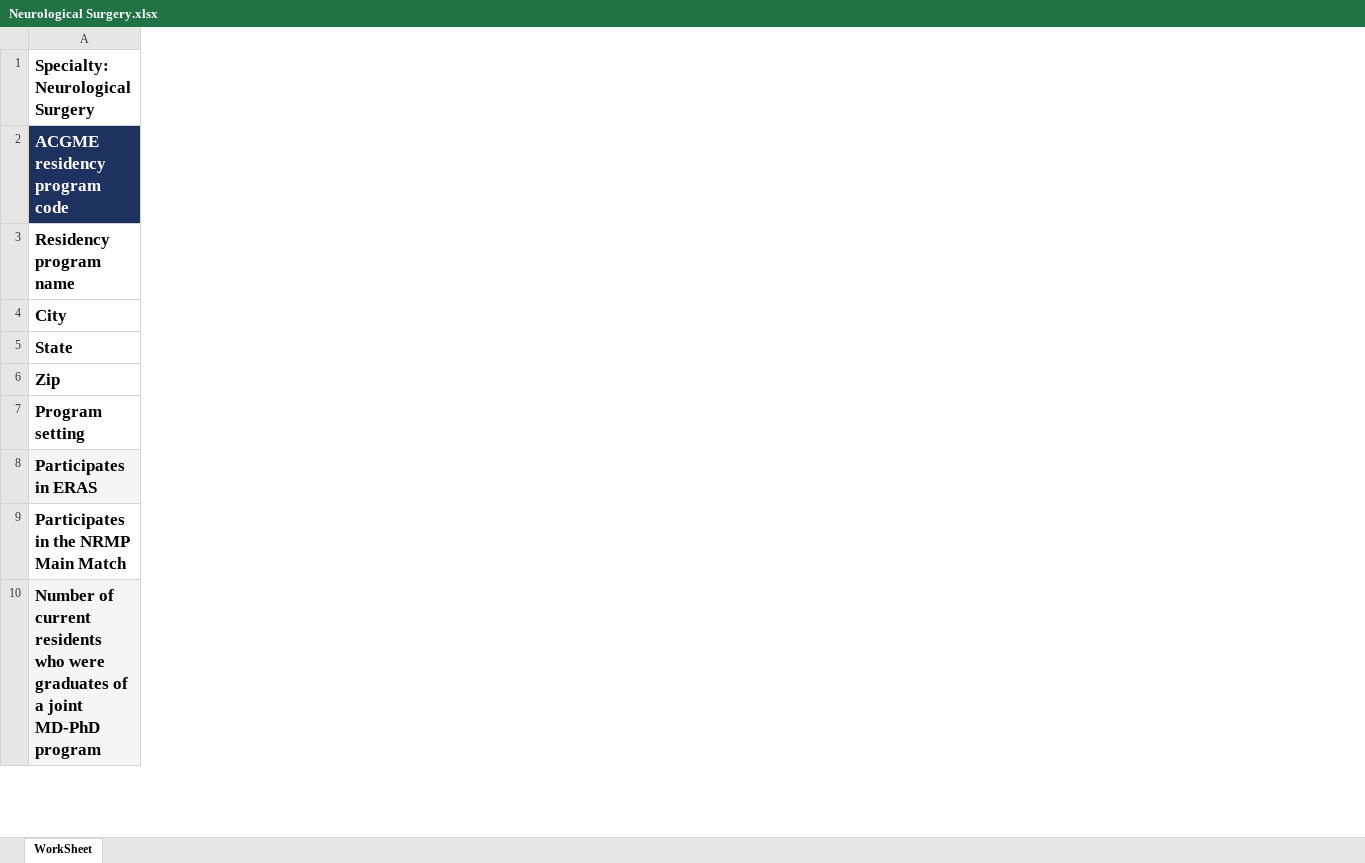
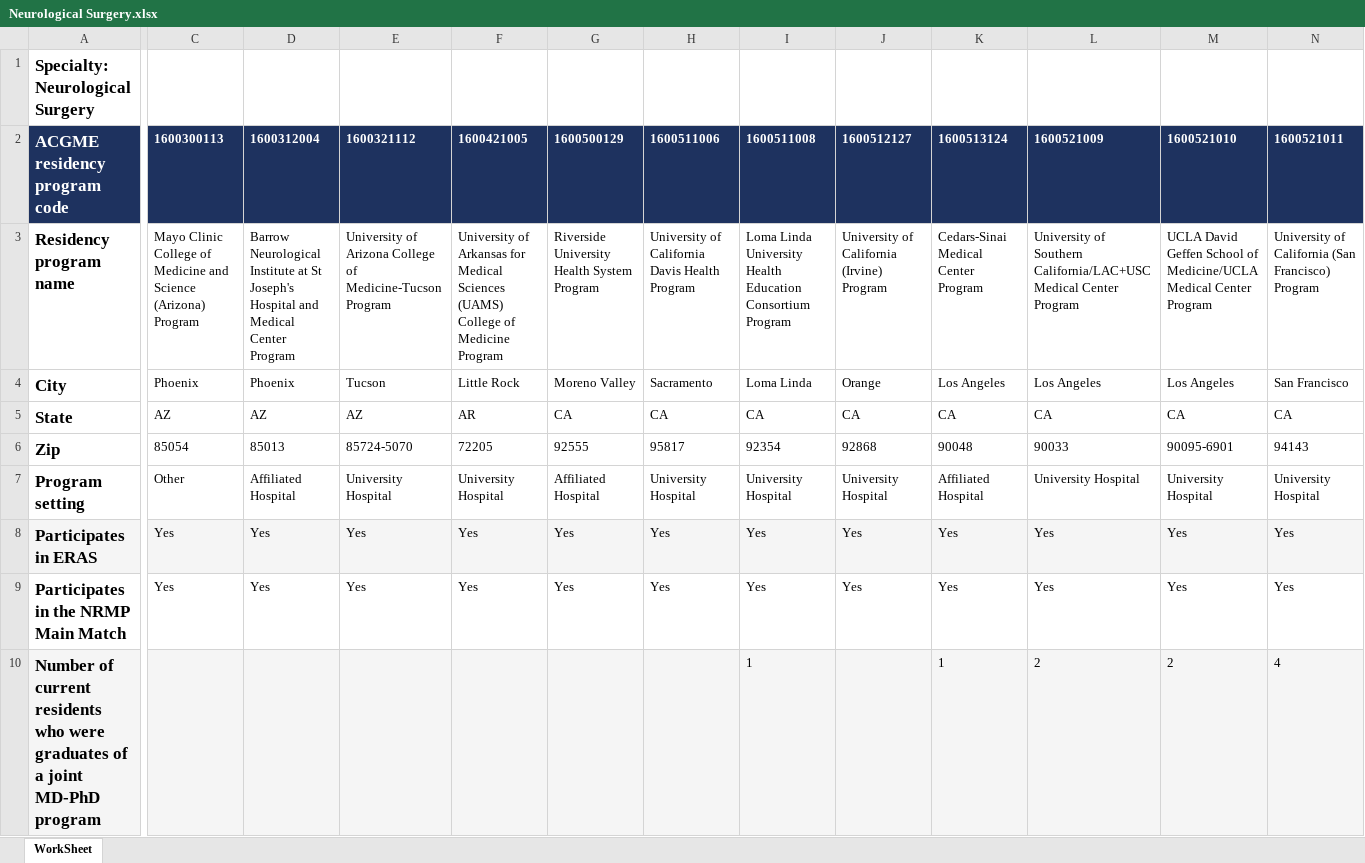
Before and after one commit to homebase3/nycdsa_final_project, an Excel workbook: data/AAMC/Neurological Surgery.xlsx, sheet WorkSheet, drawn as a sheet; only a part is shown, gaps mark what is left out; values as stored, in another font and other column widths than the file's, no borders; the diff covers the shown part only; the diff names each change by its address in the sheet, - before the commit and + after, or states it on an @@ line.

```diff
--- a/data/AAMC/Neurological Surgery.xlsx (sheet WorkSheet)
+++ b/data/AAMC/Neurological Surgery.xlsx (sheet WorkSheet)
+column C, rows 2-9: 1600300113 | Mayo Clinic College of Medicine and Science (Arizona) Program | Phoenix | AZ | 85054 | Other | Yes | Yes
+column D, rows 2-9: 1600312004 | Barrow Neurological Institute at St Joseph's Hospital and Medical Center Program | Phoenix | AZ | 85013 | Affiliated Hospital | Yes | Yes
+column E, rows 2-9: 1600321112 | University of Arizona College of Medicine-Tucson Program | Tucson | AZ | 85724-5070 | University Hospital | Yes | Yes
+column F, rows 2-9: 1600421005 | University of Arkansas for Medical Sciences (UAMS) College of Medicine Program | Little Rock | AR | 72205 | University Hospital | Yes | Yes
+column G, rows 2-9: 1600500129 | Riverside University Health System Program | Moreno Valley | CA | 92555 | Affiliated Hospital | Yes | Yes
+column H, rows 2-9: 1600511006 | University of California Davis Health Program | Sacramento | CA | 95817 | University Hospital | Yes | Yes
+column I, rows 2-10: 1600511008 | Loma Linda University Health Education Consortium Program | Loma Linda | CA | 92354 | University Hospital | Yes | Yes | 1
+column J, rows 2-9: 1600512127 | University of California (Irvine) Program | Orange | CA | 92868 | University Hospital | Yes | Yes
+column K, rows 2-10: 1600513124 | Cedars-Sinai Medical Center Program | Los Angeles | CA | 90048 | Affiliated Hospital | Yes | Yes | 1
+column L, rows 2-10: 1600521009 | University of Southern California/LAC+USC Medical Center Program | Los Angeles | CA | 90033 | University Hospital | Yes | Yes | 2
+column M, rows 2-10: 1600521010 | UCLA David Geffen School of Medicine/UCLA Medical Center Program | Los Angeles | CA | 90095-6901 | University Hospital | Yes | Yes | 2
+column N, rows 2-10: 1600521011 | University of California (San Francisco) Program | San Francisco | CA | 94143 | University Hospital | Yes | Yes | 4
```
Also changed, not shown: 23 added columns elsewhere in this sheet, data/AAMC/Interventional Radiology.xlsx, 17 other files.
